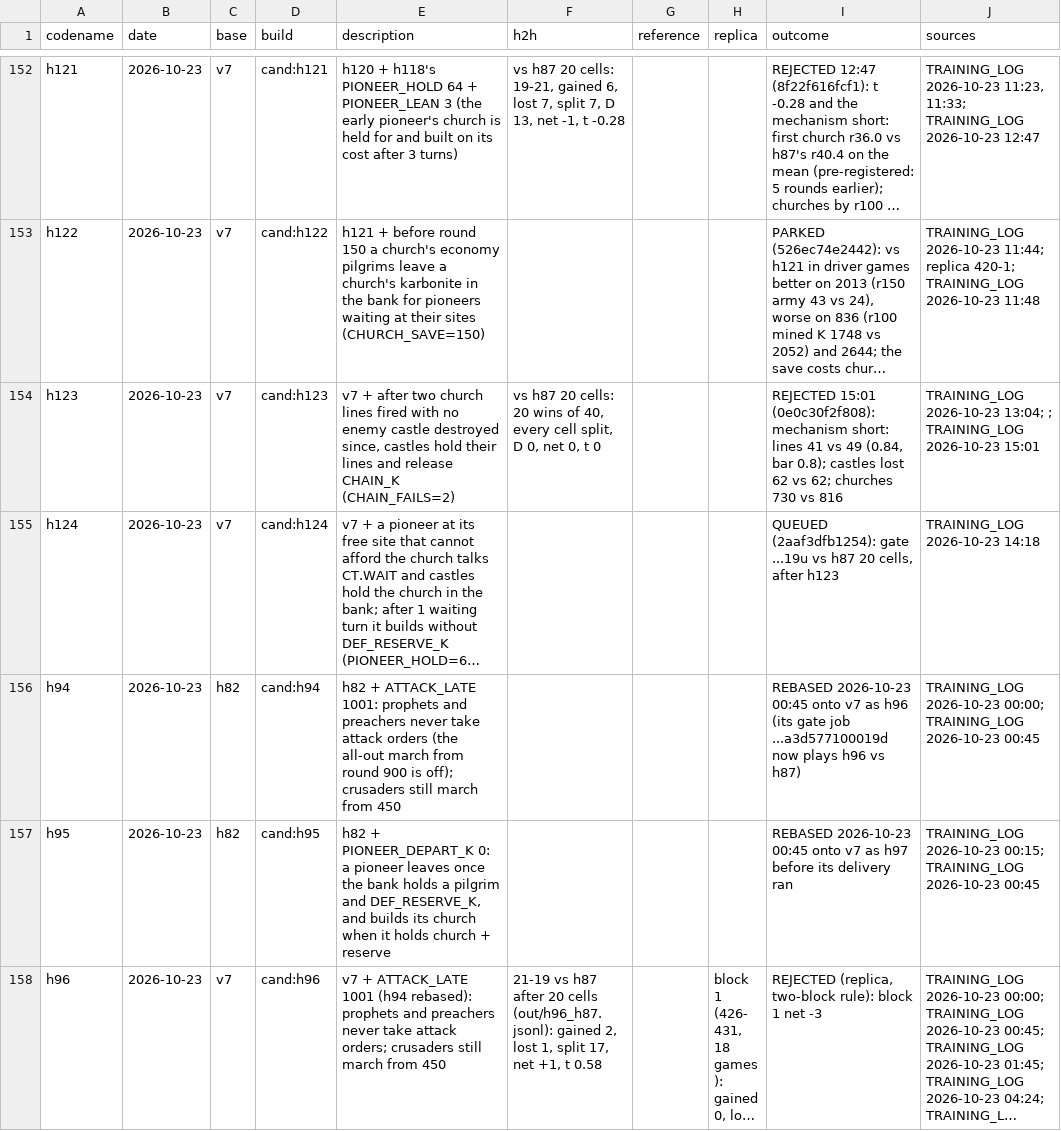
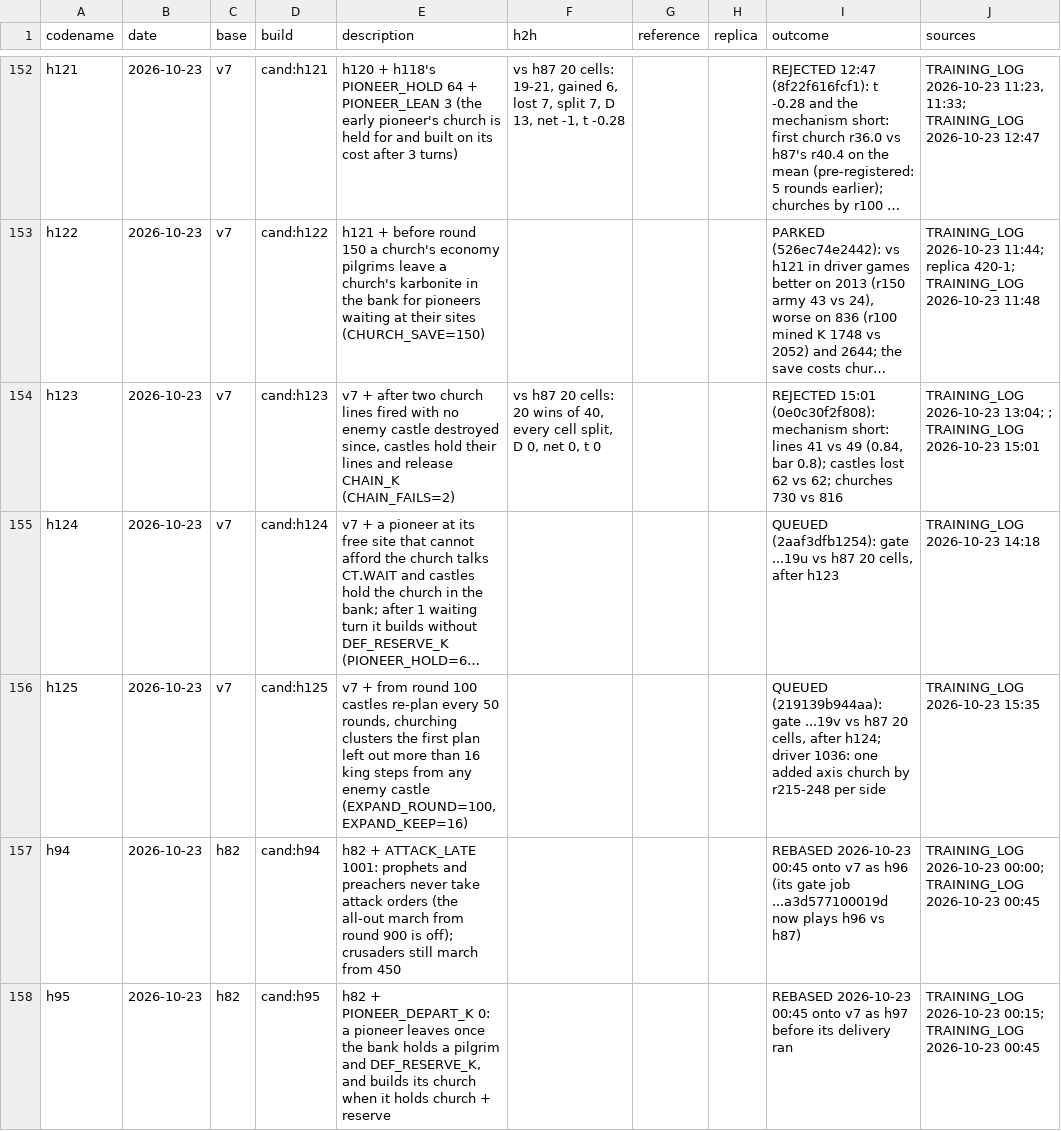
Before and after one commit to terryvanbelle/battlecode19-vibe, a CSV file: progress/attempts.csv, drawn as a sheet; only a part is shown, gaps mark what is left out; the shorter side is filled out with more unchanged rows; long unchanged cells end in …; the diff names each change by its address in the sheet, - before the commit and + after, or states it on an @@ line.

```diff
--- a/progress/attempts.csv
+++ b/progress/attempts.csv
+row 156: h125 | 2026-10-23 | v7 | cand:h125 | v7 + from round 100 castles re-plan every 50 rounds, churching clusters the first plan left out more than 16 king steps from any enemy castle (EXPAND_ROUND=100, EXPAND_KEEP=16) |  |  |  | QUEUED (219139b944aa): gate ...19v vs h87 20 cells, after h124; driver 1036: one added axis church by r215-248 per side | TRAINING_LOG 2026-10-23 15:35
```
Also changed, not shown: 3 other files.
